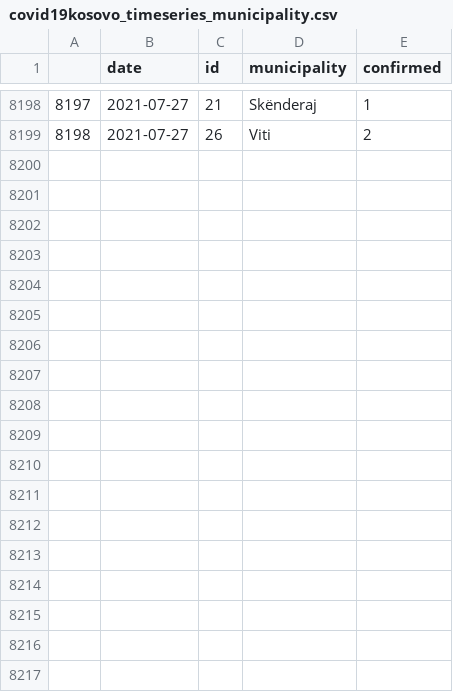
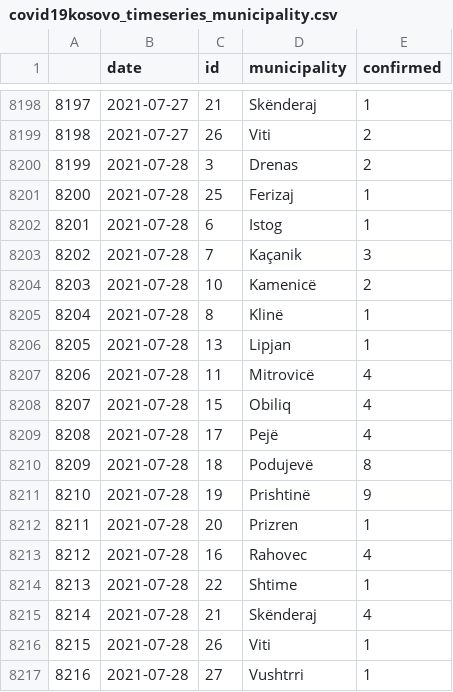
Before and after one commit to KushtrimVisoka/datasets, a CSV file: covid19kosovo_timeseries_municipality.csv, drawn as a sheet; only a part is shown, gaps mark what is left out; the diff names each change by its address in the sheet, - before the commit and + after, or states it on an @@ line.

```diff
--- a/covid19kosovo_timeseries_municipality.csv
+++ b/covid19kosovo_timeseries_municipality.csv
+row 8200: 8199 | 2021-07-28 | 3 | Drenas | 2
+row 8201: 8200 | 2021-07-28 | 25 | Ferizaj | 1
+row 8202: 8201 | 2021-07-28 | 6 | Istog | 1
+row 8203: 8202 | 2021-07-28 | 7 | Kaçanik | 3
+row 8204: 8203 | 2021-07-28 | 10 | Kamenicë | 2
+row 8205: 8204 | 2021-07-28 | 8 | Klinë | 1
+row 8206: 8205 | 2021-07-28 | 13 | Lipjan | 1
+row 8207: 8206 | 2021-07-28 | 11 | Mitrovicë | 4
+row 8208: 8207 | 2021-07-28 | 15 | Obiliq | 4
+row 8209: 8208 | 2021-07-28 | 17 | Pejë | 4
+row 8210: 8209 | 2021-07-28 | 18 | Podujevë | 8
+row 8211: 8210 | 2021-07-28 | 19 | Prishtinë | 9
+row 8212: 8211 | 2021-07-28 | 20 | Prizren | 1
+row 8213: 8212 | 2021-07-28 | 16 | Rahovec | 4
+row 8214: 8213 | 2021-07-28 | 22 | Shtime | 1
+row 8215: 8214 | 2021-07-28 | 21 | Skënderaj | 4
+row 8216: 8215 | 2021-07-28 | 26 | Viti | 1
+row 8217: 8216 | 2021-07-28 | 27 | Vushtrri | 1
```
Also changed, not shown: covid19kosovo_timeseries.csv, 1 other file.
